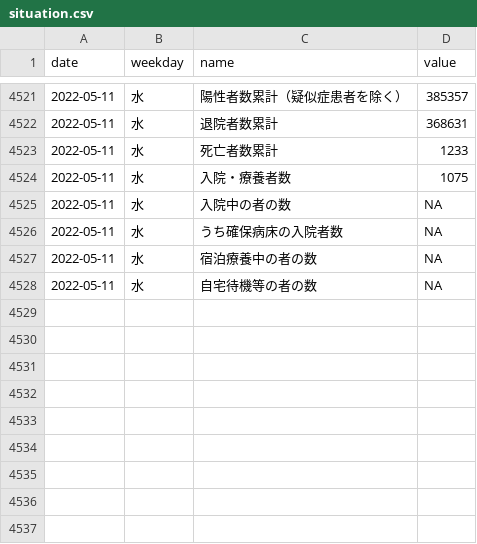
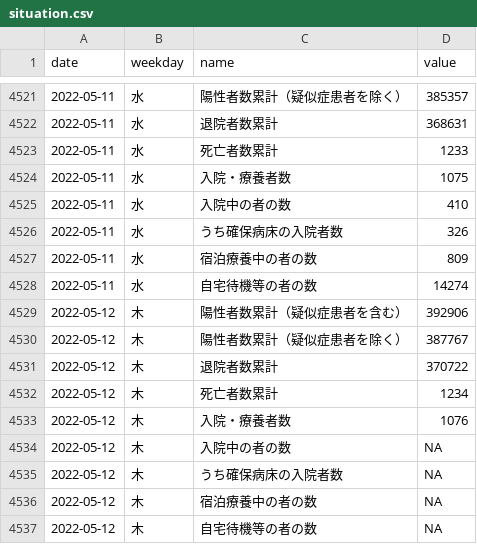
Before and after one commit to kzktmr/Covid19Dashboard, a CSV file: data/situation.csv, drawn as a sheet; only a part is shown, gaps mark what is left out.

Commit message:
Data updated

```diff
--- a/data/situation.csv
+++ b/data/situation.csv
@@ -4524,5 +4524,14 @@ date,weekday,name,value
 2022-05-11,水,入院・療養者数,1075
-2022-05-11,水,入院中の者の数,NA
-2022-05-11,水,うち確保病床の入院者数,NA
-2022-05-11,水,宿泊療養中の者の数,NA
-2022-05-11,水,自宅待機等の者の数,NA
+2022-05-11,水,入院中の者の数,410
+2022-05-11,水,うち確保病床の入院者数,326
+2022-05-11,水,宿泊療養中の者の数,809
+2022-05-11,水,自宅待機等の者の数,14274
+2022-05-12,木,陽性者数累計（疑似症患者を含む）,392906
+2022-05-12,木,陽性者数累計（疑似症患者を除く）,387767
+2022-05-12,木,退院者数累計,370722
+2022-05-12,木,死亡者数累計,1234
+2022-05-12,木,入院・療養者数,1076
+2022-05-12,木,入院中の者の数,NA
+2022-05-12,木,うち確保病床の入院者数,NA
+2022-05-12,木,宿泊療養中の者の数,NA
+2022-05-12,木,自宅待機等の者の数,NA
```
Also changed, not shown: data/inspection.csv, data/newlycases.csv.
